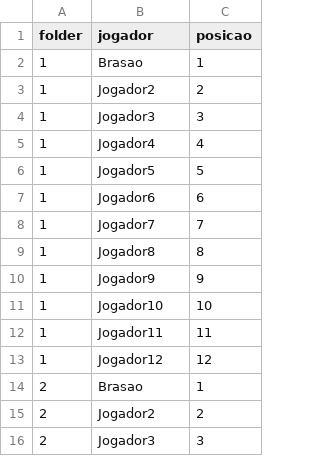
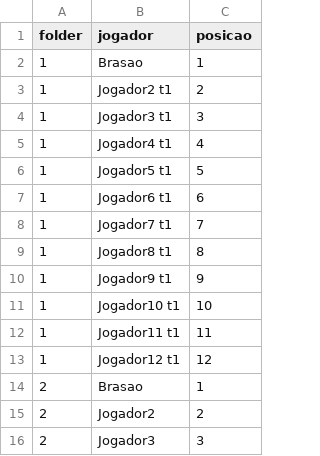
Before and after one commit to rinderomna/master_copa, a CSV file: test.csv, drawn as a sheet; only a part is shown.

```diff
--- a/test.csv
+++ b/test.csv
@@ -2,13 +2,13 @@ folder,jogador,posicao
 1,Brasao,1
-1,Jogador2,2
-1,Jogador3,3
-1,Jogador4,4
-1,Jogador5,5
-1,Jogador6,6
-1,Jogador7,7
-1,Jogador8,8
-1,Jogador9,9
-1,Jogador10,10
-1,Jogador11,11
-1,Jogador12,12
+1,Jogador2 t1,2
+1,Jogador3 t1,3
+1,Jogador4 t1,4
+1,Jogador5 t1,5
+1,Jogador6 t1,6
+1,Jogador7 t1,7
+1,Jogador8 t1,8
+1,Jogador9 t1,9
+1,Jogador10 t1,10
+1,Jogador11 t1,11
+1,Jogador12 t1,12
 2,Brasao,1
```
Also changed, not shown: 1 other file.
